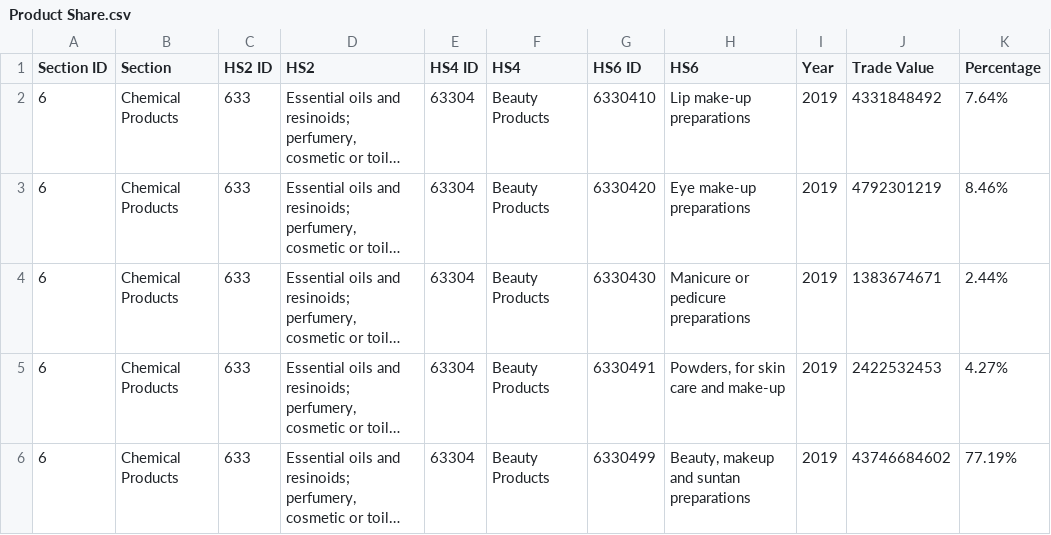
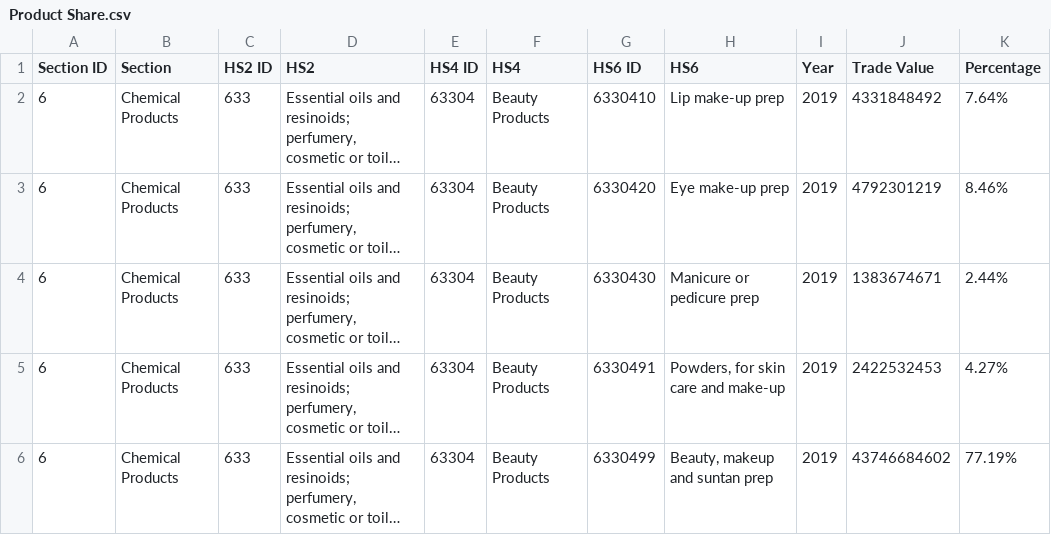
Before and after one commit to kkl2610/Data-Visualisation, a CSV file: data/Product Share.csv, drawn as a sheet; long unchanged cells end in …; the diff names each change by its address in the sheet, - before the commit and + after, or states it on an @@ line.

Commit message:
Add files via upload
edited names

```diff
--- a/data/Product Share.csv
+++ b/data/Product Share.csv
-H2 (HS6): Lip make-up preparations
+H2 (HS6): Lip make-up prep
-H3 (HS6): Eye make-up preparations
+H3 (HS6): Eye make-up prep
-H4 (HS6): Manicure or pedicure preparations
+H4 (HS6): Manicure or pedicure prep
-H6 (HS6): Beauty, makeup and suntan preparations
+H6 (HS6): Beauty, makeup and suntan prep
```
